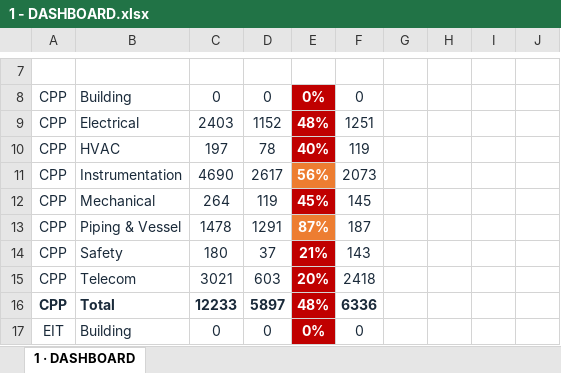
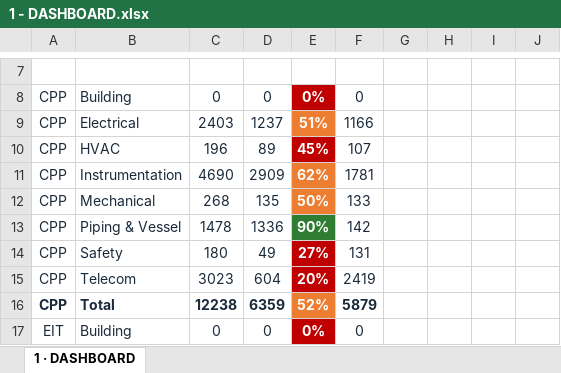
Before and after one commit to Mohamedgawad1/PS5-COMPLETION-PLATFORM, an Excel workbook: EXCEL/1 - DASHBOARD.xlsx, sheet 1 · DASHBOARD, drawn as a sheet; only a part is shown, gaps mark what is left out; values as stored, in another font and other column widths than the file's, no borders; the diff covers the shown part only; the diff names each change by its address in the sheet, - before the commit and + after, or states it on an @@ line.

```diff
--- a/EXCEL/1 - DASHBOARD.xlsx (sheet 1 · DASHBOARD)
+++ b/EXCEL/1 - DASHBOARD.xlsx (sheet 1 · DASHBOARD)
-D9: 1152
+D9: 1237
-E9: 48%
+E9: 51%
-E9 fill: #C00000
+E9 fill: #ED7D31
-F9: 1251
+F9: 1166
-C10: 197
+C10: 196
-D10: 78
+D10: 89
-E10: 40%
+E10: 45%
-F10: 119
+F10: 107
-D11: 2617
+D11: 2909
-E11: 56%
+E11: 62%
-F11: 2073
+F11: 1781
-C12: 264
+C12: 268
-D12: 119
+D12: 135
-E12: 45%
+E12: 50%
-E12 fill: #C00000
+E12 fill: #ED7D31
-F12: 145
+F12: 133
-D13: 1291
+D13: 1336
-E13: 87%
+E13: 90%
-E13 fill: #ED7D31
+E13 fill: #2E7D32
-F13: 187
+F13: 142
-D14: 37
+D14: 49
-E14: 21%
+E14: 27%
-F14: 143
+F14: 131
-C15: 3021
+C15: 3023
-D15: 603
+D15: 604
-F15: 2418
+F15: 2419
-C16: 12233
+C16: 12238
-D16: 5897
+D16: 6359
-E16: 48%
+E16: 52%
-E16 fill: #C00000
+E16 fill: #ED7D31
-F16: 6336
+F16: 5879
```
Also changed, not shown: 46 edited cells and cell formats elsewhere in this sheet, EXCEL/2 - RFC PROGRESS.xlsx, EXCEL/3 - BLOCKING-REMARKS.xlsx, 8 other files.
